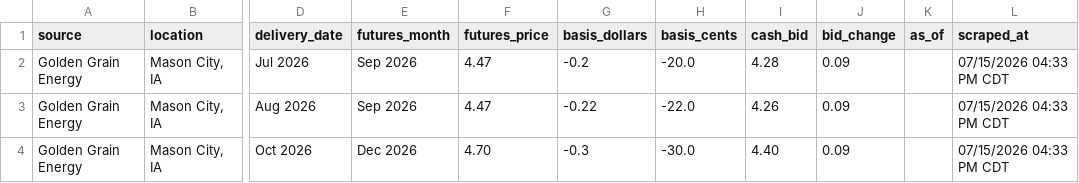
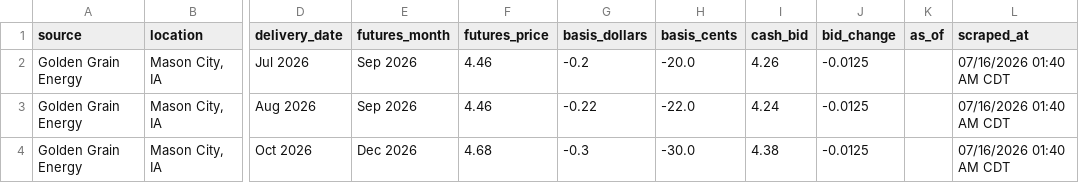
Before and after one commit to Superspyn/grainbidmap-data, a CSV file: all_grain_bids.csv, drawn as a sheet; only a part is shown, gaps mark what is left out; the diff names each change by its address in the sheet, - before the commit and + after, or states it on an @@ line.

Commit message:
Update grain bids

```diff
--- a/all_grain_bids.csv
+++ b/all_grain_bids.csv
-F2:F3 (futures_price): 4.47
+F2:F3 (futures_price): 4.46
-I2 (cash_bid): 4.28
+I2 (cash_bid): 4.26
-J2:J4 (bid_change): 0.09
+J2:J4 (bid_change): -0.0125
-L2:L4 (scraped_at): 07/15/2026 04:33 PM CDT
+L2:L4 (scraped_at): 07/16/2026 01:40 AM CDT
-I3 (cash_bid): 4.26
+I3 (cash_bid): 4.24
-F4 (futures_price): 4.70
+F4 (futures_price): 4.68
-I4 (cash_bid): 4.40
+I4 (cash_bid): 4.38
```
